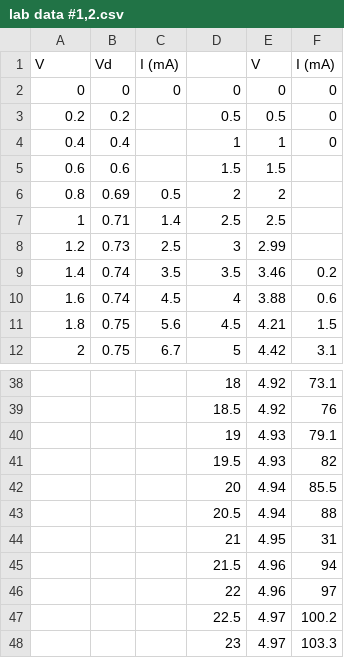
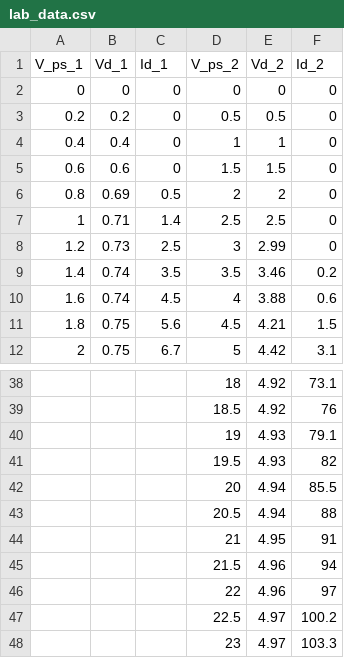
Before and after one commit to sabbirahm3d/courses, a CSV file: labs/lab01/data/lab_data.csv (was labs/lab01/data/lab data #1,2.csv), drawn as a sheet; only a part is shown, gaps mark what is left out; removed rows and columns are numbered as before the commit, all else as after; the diff names each change by its address in the sheet, - before the commit and + after, or states it on an @@ line.

```diff
--- a/labs/lab01/data/lab data #1,2.csv
+++ b/labs/lab01/data/lab_data.csv
-row 1: V | Vd | I (mA) |  | V | I (mA)
+row 1: V_ps_1 | Vd_1 | Id_1 | V_ps_2 | Vd_2 | Id_2
-C3:C5: (empty)
+C3:C5: 0
-F5:F8: (empty)
+F5:F8: 0
-F44: 31
+F44: 91
```
Also changed, not shown: 8 other files.
